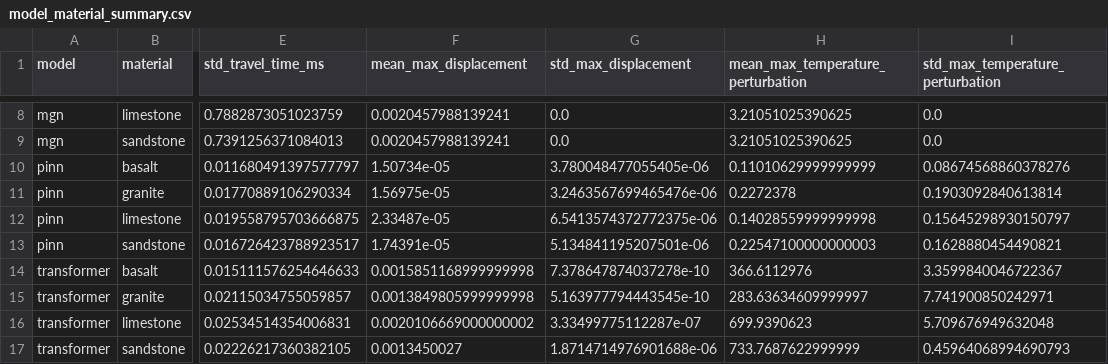
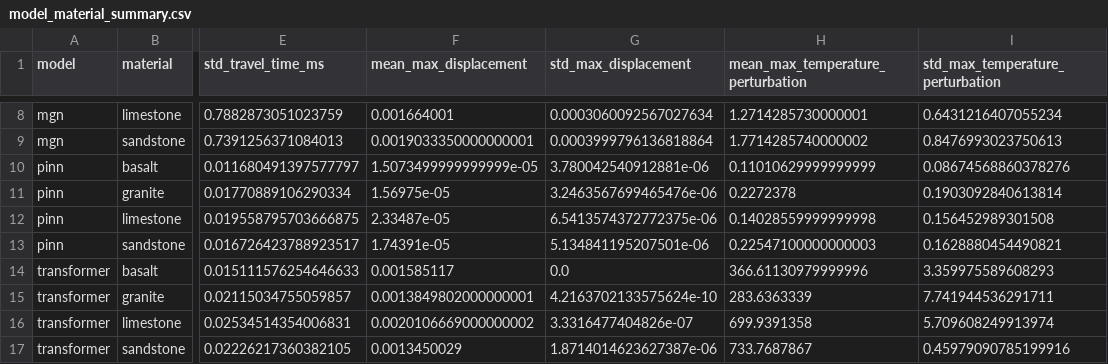
Before and after one commit to askarov32/ai-directional-prediction, a CSV file: tables/results_2d_4materials_balanced/model_material_summary.csv, drawn as a sheet; only a part is shown, gaps mark what is left out; the diff covers the shown part only; the diff names each change by its address in the sheet, - before the commit and + after, or states it on an @@ line.

```diff
--- a/tables/results_2d_4materials_balanced/model_material_summary.csv
+++ b/tables/results_2d_4materials_balanced/model_material_summary.csv
-F8 (mean_max_displacement): 0.0020457988139241
+F8 (mean_max_displacement): 0.001664001
-G8 (std_max_displacement): 0.0
+G8 (std_max_displacement): 0.0003060092567027634
-H8: 3.21051025390625
+H8: 1.2714285730000001
-I8 (std_max_temperature_perturbation): 0.0
+I8 (std_max_temperature_perturbation): 0.6431216407055234
-F9 (mean_max_displacement): 0.0020457988139241
+F9 (mean_max_displacement): 0.0019033350000000001
-G9 (std_max_displacement): 0.0
+G9 (std_max_displacement): 0.0003999796136818864
-H9: 3.21051025390625
+H9: 1.7714285740000002
-I9 (std_max_temperature_perturbation): 0.0
+I9 (std_max_temperature_perturbation): 0.8476993023750613
-F10 (mean_max_displacement): 1.50734e-05
+F10 (mean_max_displacement): 1.5073499999999999e-05
-G10 (std_max_displacement): 3.780048477055405e-06
+G10 (std_max_displacement): 3.780042540912881e-06
-I12 (std_max_temperature_perturbation): 0.15645298930150797
+I12 (std_max_temperature_perturbation): 0.156452989301508
-F14 (mean_max_displacement): 0.0015851168999999998
+F14 (mean_max_displacement): 0.001585117
-G14 (std_max_displacement): 7.378647874037278e-10
+G14 (std_max_displacement): 0.0
-H14: 366.6112976
+H14: 366.61130979999996
-I14 (std_max_temperature_perturbation): 3.3599840046722367
+I14 (std_max_temperature_perturbation): 3.359975589608293
-F15 (mean_max_displacement): 0.0013849805999999998
+F15 (mean_max_displacement): 0.0013849802000000001
-G15 (std_max_displacement): 5.163977794443545e-10
+G15 (std_max_displacement): 4.2163702133575624e-10
-H15: 283.63634609999997
+H15: 283.6363339
-I15 (std_max_temperature_perturbation): 7.741900850242971
+I15 (std_max_temperature_perturbation): 7.741944536291711
-G16 (std_max_displacement): 3.33499775112287e-07
+G16 (std_max_displacement): 3.3316477404826e-07
-H16: 699.9390623
+H16: 699.9391358
-I16 (std_max_temperature_perturbation): 5.709676949632048
+I16 (std_max_temperature_perturbation): 5.709608249913974
-F17 (mean_max_displacement): 0.0013450027
+F17 (mean_max_displacement): 0.0013450029
-G17 (std_max_displacement): 1.8714714976901688e-06
+G17 (std_max_displacement): 1.8714014623627387e-06
-H17: 733.7687622999999
+H17: 733.7687867
-I17 (std_max_temperature_perturbation): 0.45964068994690793
+I17 (std_max_temperature_perturbation): 0.45979090785199916
```
Also changed, not shown: 32 edited cells elsewhere in this file, tables/results_2d_4materials_balanced/graph_dataset_2d.csv, tables/results_2d_4materials_balanced/model_status_summary.csv, 21 other files.
